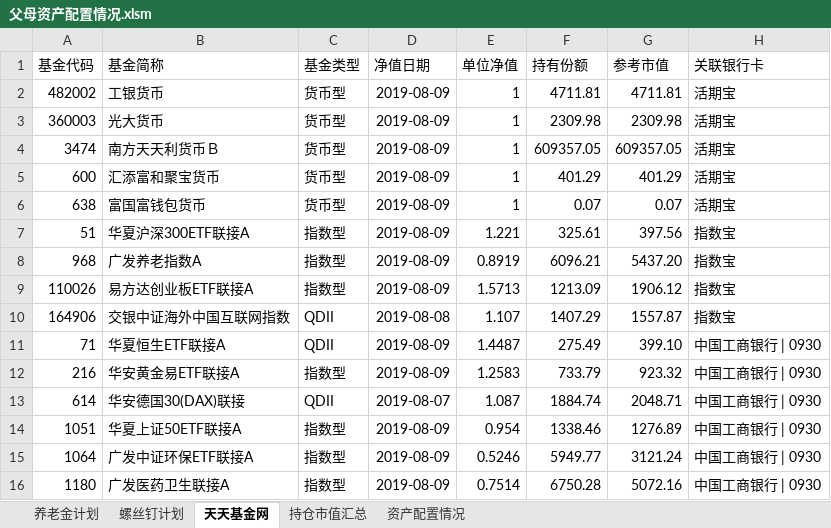
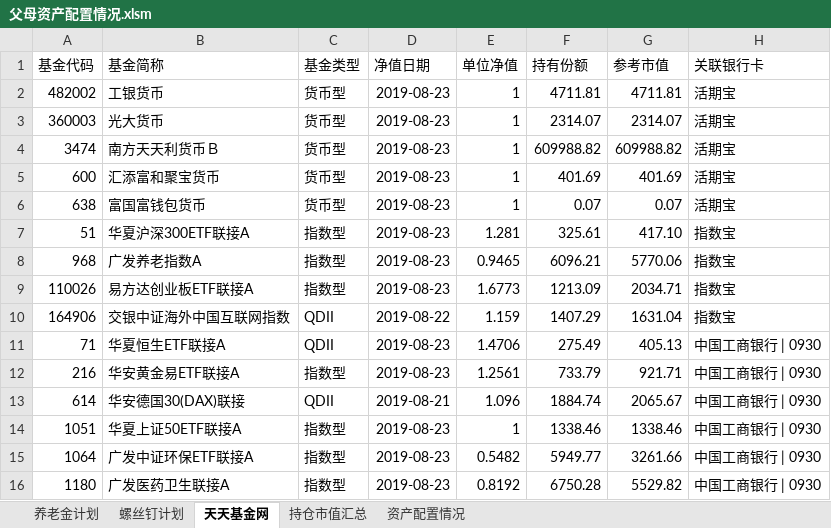
Before and after one commit to klq26/finance-data, an Excel workbook: Portfolio/父母资产配置情况.xlsm, sheet 天天基金网, drawn as a sheet; only a part is shown; values as stored, in another font and other column widths than the file's, no borders; the diff covers the shown part only; the diff names each change by its address in the sheet, - before the commit and + after, or states it on an @@ line.

```diff
--- a/Portfolio/父母资产配置情况.xlsm (sheet 天天基金网)
+++ b/Portfolio/父母资产配置情况.xlsm (sheet 天天基金网)
-D2:D9 (净值日期): 2019-08-09
+D2:D9 (净值日期): 2019-08-23
-F3 (持有份额): 2309.98
+F3 (持有份额): 2314.07
-G3 (参考市值): 2309.98
+G3 (参考市值): 2314.07
-F4 (持有份额): 609357.05
+F4 (持有份额): 609988.82
-G4 (参考市值): 609357.05
+G4 (参考市值): 609988.82
-F5 (持有份额): 401.29
+F5 (持有份额): 401.69
-G5 (参考市值): 401.29
+G5 (参考市值): 401.69
-E7 (单位净值): 1.221
+E7 (单位净值): 1.281
-G7 (参考市值): 397.56
+G7 (参考市值): 417.10
-E8 (单位净值): 0.8919
+E8 (单位净值): 0.9465
-G8 (参考市值): 5437.20
+G8 (参考市值): 5770.06
-E9 (单位净值): 1.5713
+E9 (单位净值): 1.6773
-G9 (参考市值): 1906.12
+G9 (参考市值): 2034.71
-D10 (净值日期): 2019-08-08
+D10 (净值日期): 2019-08-22
-E10 (单位净值): 1.107
+E10 (单位净值): 1.159
-G10 (参考市值): 1557.87
+G10 (参考市值): 1631.04
-D11:D12 (净值日期): 2019-08-09
+D11:D12 (净值日期): 2019-08-23
-E11 (单位净值): 1.4487
+E11 (单位净值): 1.4706
-G11 (参考市值): 399.10
+G11 (参考市值): 405.13
-E12 (单位净值): 1.2583
+E12 (单位净值): 1.2561
-G12 (参考市值): 923.32
+G12 (参考市值): 921.71
-D13 (净值日期): 2019-08-07
+D13 (净值日期): 2019-08-21
-E13 (单位净值): 1.087
+E13 (单位净值): 1.096
-G13 (参考市值): 2048.71
+G13 (参考市值): 2065.67
-D14:D16 (净值日期): 2019-08-09
+D14:D16 (净值日期): 2019-08-23
-E14 (单位净值): 0.954
+E14 (单位净值): 1
-G14 (参考市值): 1276.89
+G14 (参考市值): 1338.46
-E15 (单位净值): 0.5246
+E15 (单位净值): 0.5482
-G15 (参考市值): 3121.24
+G15 (参考市值): 3261.66
-E16 (单位净值): 0.7514
+E16 (单位净值): 0.8192
-G16 (参考市值): 5072.16
+G16 (参考市值): 5529.82
```
Also changed, not shown: 42 edited cells elsewhere in this sheet, sheet 资产配置情况, sheet 螺丝钉计划, sheet 持仓市值汇总, charts or pictures, Portfolio/定投资产配置.xlsx, Portfolio/资产配置情况.xlsm, 7 other files.
